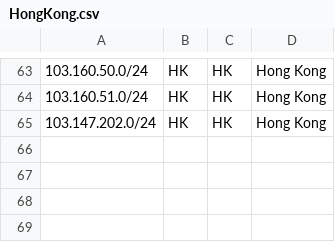
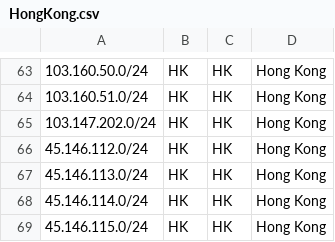
Before and after one commit to opennw-rui/ip_address, a CSV file: HongKong.csv, drawn as a sheet; only a part is shown, gaps mark what is left out.

Commit message:
update

```diff
--- a/HongKong.csv
+++ b/HongKong.csv
@@ -65 +65,5 @@
 103.147.202.0/24,HK,HK,Hong Kong,
+45.146.112.0/24,HK,HK,Hong Kong,
+45.146.113.0/24,HK,HK,Hong Kong,
+45.146.114.0/24,HK,HK,Hong Kong,
+45.146.115.0/24,HK,HK,Hong Kong,
```
